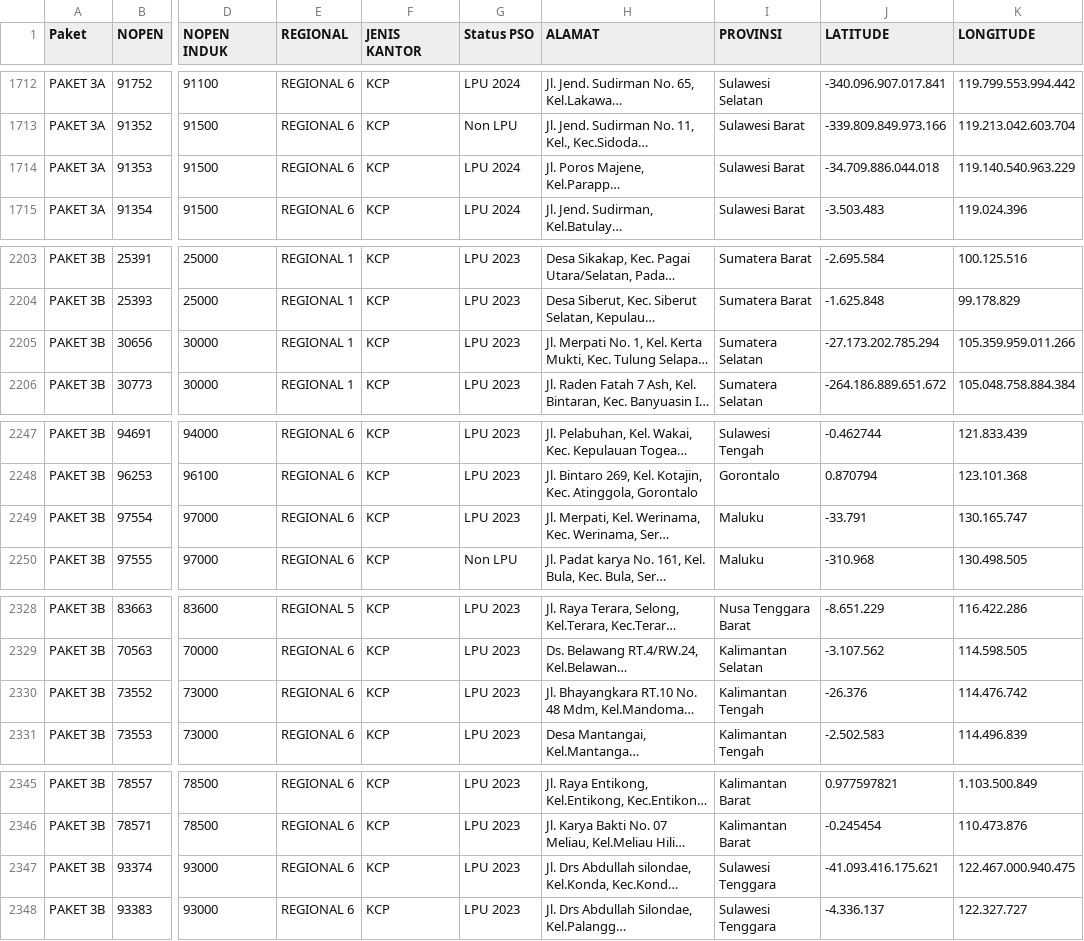
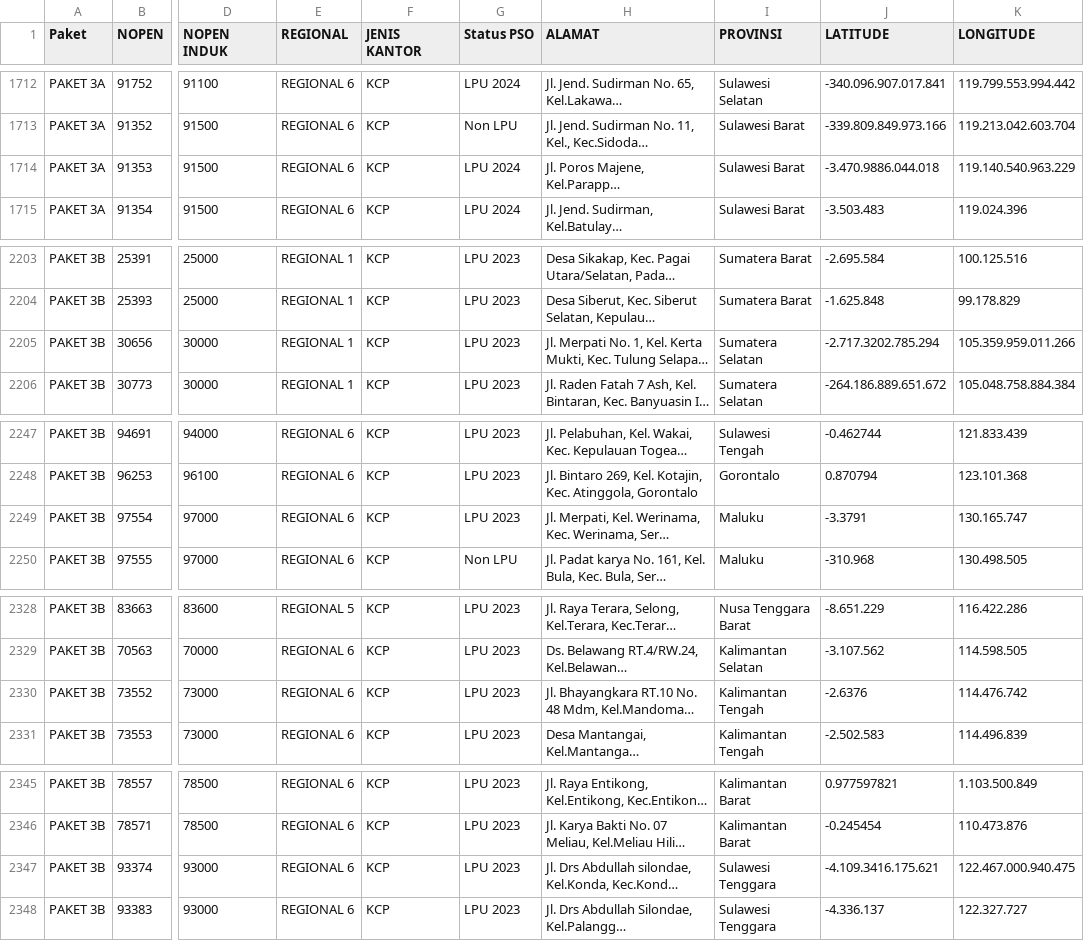
Before and after one commit to nsocpos/nsocpos.github.io, a CSV file: data.csv, drawn as a sheet; only a part is shown, gaps mark what is left out; long unchanged cells end in …; the diff covers the shown part only; the diff names each change by its address in the sheet, - before the commit and + after, or states it on an @@ line.

```diff
--- a/data.csv
+++ b/data.csv
-J1714 (LATITUDE): -34.709.886.044.018
+J1714 (LATITUDE): -3.470.9886.044.018
-J2205 (LATITUDE): -27.173.202.785.294
+J2205 (LATITUDE): -2.717.3202.785.294
-J2249 (LATITUDE): -33.791
+J2249 (LATITUDE): -3.3791
-J2330 (LATITUDE): -26.376
+J2330 (LATITUDE): -2.6376
-J2347 (LATITUDE): -41.093.416.175.621
+J2347 (LATITUDE): -4.109.3416.175.621
```
Also changed, not shown: 13 edited cells elsewhere in this file.
